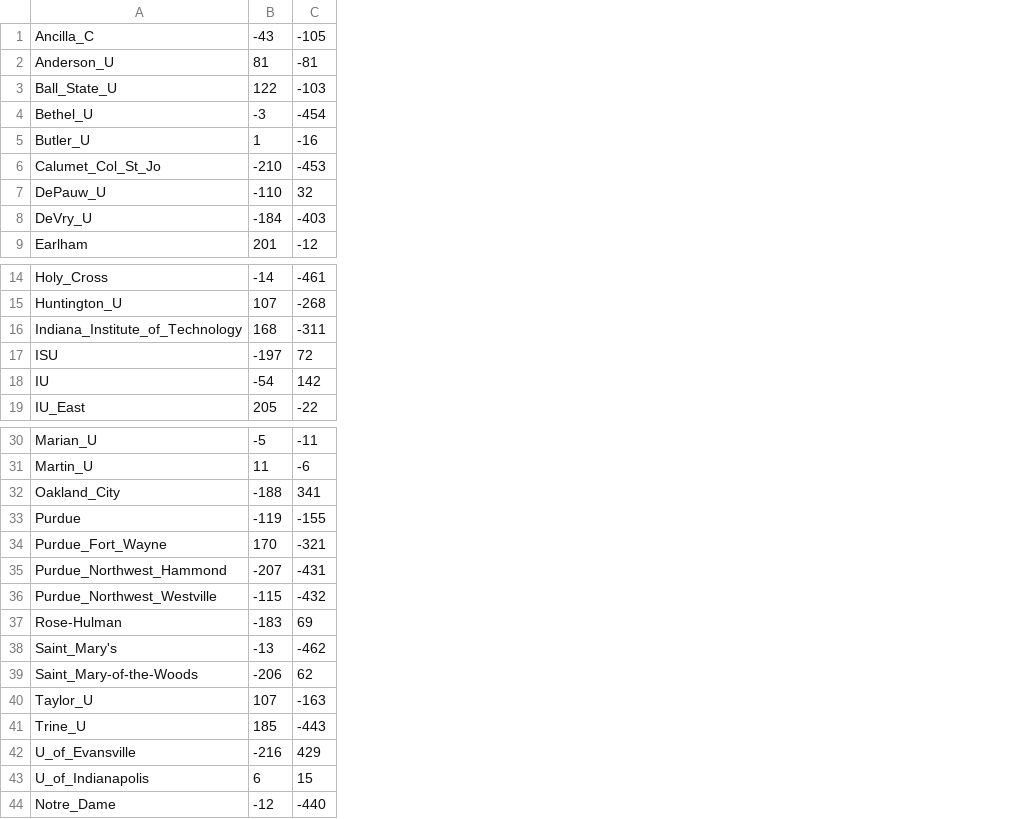
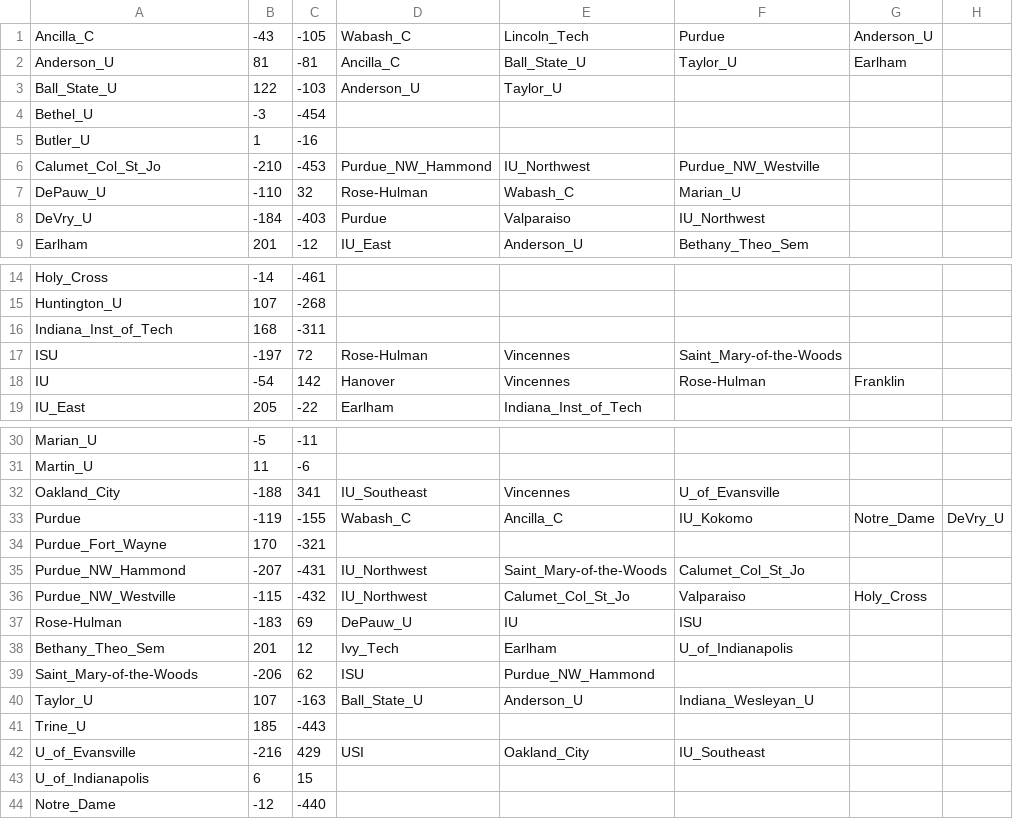
Before and after one commit to rmtarr/CSSE230_Navigation, a CSV file: lib/colleges.csv, drawn as a sheet; only a part is shown, gaps mark what is left out; removed rows and columns are numbered as before the commit, all else as after; the diff names each change by its address in the sheet, - before the commit and + after, or states it on an @@ line.

Commit message:
Connection lists halfway done

```diff
--- a/lib/colleges.csv
+++ b/lib/colleges.csv
+column D, rows 1-9: Wabash_C | Ancilla_C | Anderson_U |  |  | Purdue_NW_Hammond | Rose-Hulman | Purdue | IU_East; rows 17-19: Rose-Hulman | Hanover | Earlham; rows 32-37: IU_Southeast | Wabash_C |  | IU_Northwest | IU_Northwest | DePauw_U; rows 39-42: ISU | Ball_State_U |  | USI
+column E, rows 1-9: Lincoln_Tech | Ball_State_U | Taylor_U |  |  | IU_Northwest | Wabash_C | Valparaiso | Anderson_U; rows 17-19: Vincennes | Vincennes | Indiana_Inst_of_Tech; rows 32-37: Vincennes | Ancilla_C |  | Saint_Mary-of-the-Woods | Calumet_Col_St_Jo | IU; rows 39-42: Purdue_NW_Hammond | Anderson_U |  | Oakland_City
+column F, rows 1-9: Purdue | Taylor_U |  |  |  | Purdue_NW_Westville | Marian_U | IU_Northwest | Bethany_Theo_Sem; rows 17-18: Saint_Mary-of-the-Woods | Rose-Hulman; rows 32-37: U_of_Evansville | IU_Kokomo |  | Calumet_Col_St_Jo | Valparaiso | ISU; rows 40-42: Indiana_Wesleyan_U |  | IU_Southeast
+column G, rows 1-2: Anderson_U | Earlham; row 18: Franklin; rows 33-36: Notre_Dame |  |  | Holy_Cross
+column H, row 33: DeVry_U
-A16: Indiana_Institute_of_Technology
+A16: Indiana_Inst_of_Tech
-A35: Purdue_Northwest_Hammond
+A35: Purdue_NW_Hammond
-A36: Purdue_Northwest_Westville
+A36: Purdue_NW_Westville
-row 38: Saint_Mary's | -13 | -462
+row 38: Bethany_Theo_Sem | 201 | 12 | Ivy_Tech | Earlham | U_of_Indianapolis
```
Also changed, not shown: 1 other file.
